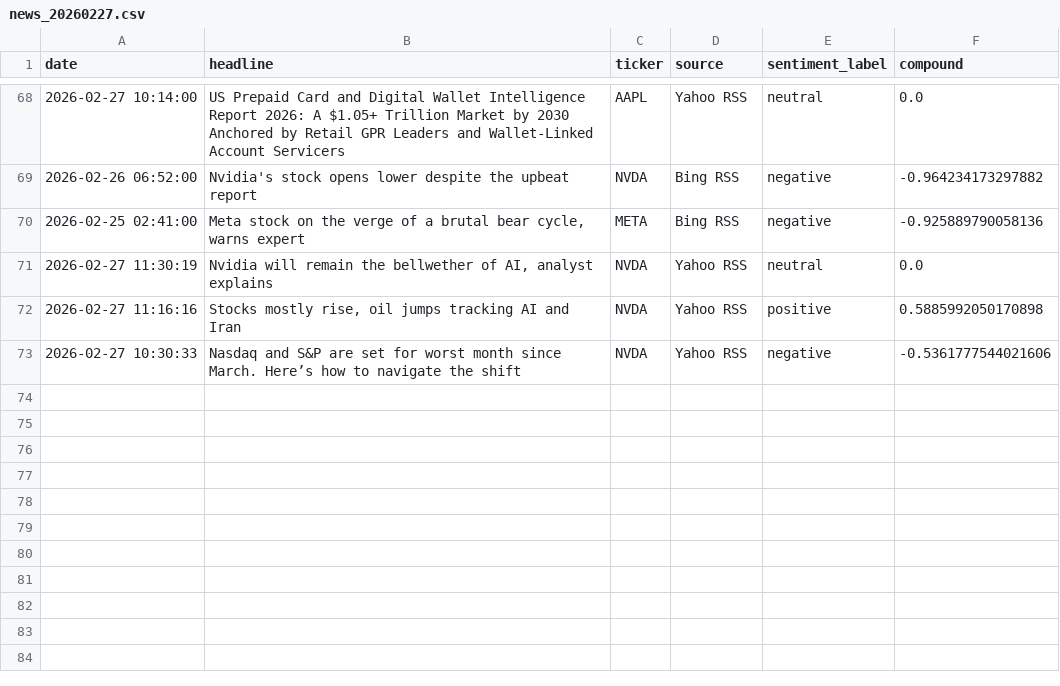
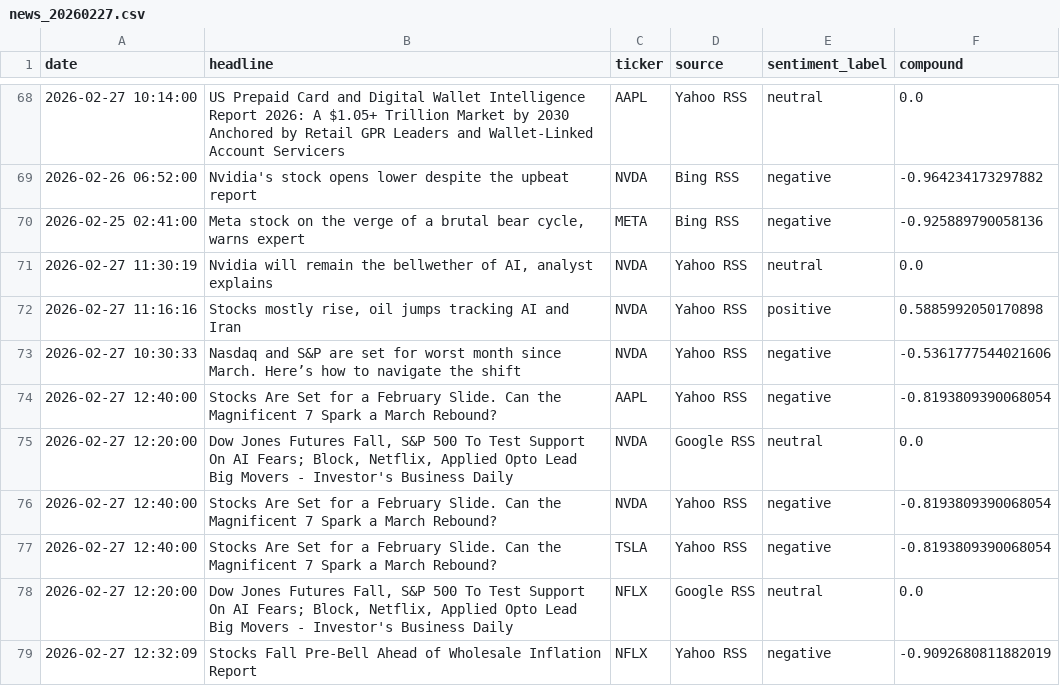
Before and after one commit to Kasuba-phani/stock-sentiment-tracker, a CSV file: data/raw_news/news_20260227.csv, drawn as a sheet; only a part is shown, gaps mark what is left out.

```diff
--- a/data/raw_news/news_20260227.csv
+++ b/data/raw_news/news_20260227.csv
@@ -73 +73,7 @@ date,headline,ticker,source,sentiment_label,compound
 2026-02-27 10:30:33,Nasdaq and S&P are set for worst month since March. Here’s how to navigate the shift,NVDA,Yahoo RSS,negative,-0.5361777544021606
+2026-02-27 12:40:00,Stocks Are Set for a February Slide. Can the Magnificent 7 Spark a March Rebound?,AAPL,Yahoo RSS,negative,-0.8193809390068054
+2026-02-27 12:20:00,"Dow Jones Futures Fall, S&P 500 To Test Support On AI Fears; Block, Netflix, Applied Opto Lead Big Movers - Investor's Business Daily",NVDA,Google RSS,neutral,0.0
+2026-02-27 12:40:00,Stocks Are Set for a February Slide. Can the Magnificent 7 Spark a March Rebound?,NVDA,Yahoo RSS,negative,-0.8193809390068054
+2026-02-27 12:40:00,Stocks Are Set for a February Slide. Can the Magnificent 7 Spark a March Rebound?,TSLA,Yahoo RSS,negative,-0.8193809390068054
+2026-02-27 12:20:00,"Dow Jones Futures Fall, S&P 500 To Test Support On AI Fears; Block, Netflix, Applied Opto Lead Big Movers - Investor's Business Daily",NFLX,Google RSS,neutral,0.0
+2026-02-27 12:32:09,Stocks Fall Pre-Bell Ahead of Wholesale Inflation Report,NFLX,Yahoo RSS,negative,-0.9092680811882019
```
